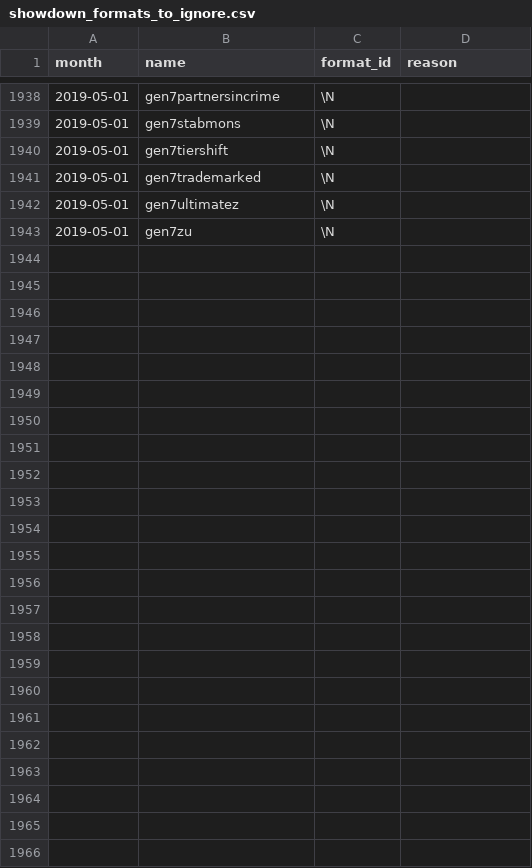
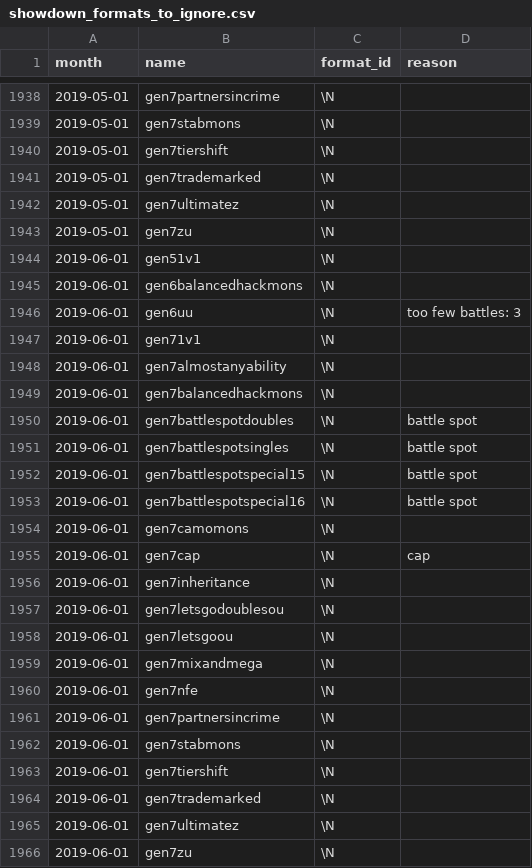
Before and after one commit to jpirnat/dex, a CSV file: data/showdown_formats_to_ignore.csv, drawn as a sheet; only a part is shown, gaps mark what is left out; the diff names each change by its address in the sheet, - before the commit and + after, or states it on an @@ line.

Commit message:
Formats for 2019-06.

```diff
--- a/data/showdown_formats_to_ignore.csv
+++ b/data/showdown_formats_to_ignore.csv
+row 1944: 2019-06-01 | gen51v1 | \N
+row 1945: 2019-06-01 | gen6balancedhackmons | \N
+row 1946: 2019-06-01 | gen6uu | \N | too few battles: 3
+row 1947: 2019-06-01 | gen71v1 | \N
+row 1948: 2019-06-01 | gen7almostanyability | \N
+row 1949: 2019-06-01 | gen7balancedhackmons | \N
+row 1950: 2019-06-01 | gen7battlespotdoubles | \N | battle spot
+row 1951: 2019-06-01 | gen7battlespotsingles | \N | battle spot
+row 1952: 2019-06-01 | gen7battlespotspecial15 | \N | battle spot
+row 1953: 2019-06-01 | gen7battlespotspecial16 | \N | battle spot
+row 1954: 2019-06-01 | gen7camomons | \N
+row 1955: 2019-06-01 | gen7cap | \N | cap
+row 1956: 2019-06-01 | gen7inheritance | \N
+row 1957: 2019-06-01 | gen7letsgodoublesou | \N
+row 1958: 2019-06-01 | gen7letsgoou | \N
+row 1959: 2019-06-01 | gen7mixandmega | \N
+row 1960: 2019-06-01 | gen7nfe | \N
+row 1961: 2019-06-01 | gen7partnersincrime | \N
+row 1962: 2019-06-01 | gen7stabmons | \N
+row 1963: 2019-06-01 | gen7tiershift | \N
+row 1964: 2019-06-01 | gen7trademarked | \N
+row 1965: 2019-06-01 | gen7ultimatez | \N
+row 1966: 2019-06-01 | gen7zu | \N
```
Also changed, not shown: data/showdown_abilities_to_ignore.csv, data/showdown_formats_to_import.csv, 1 other file.
